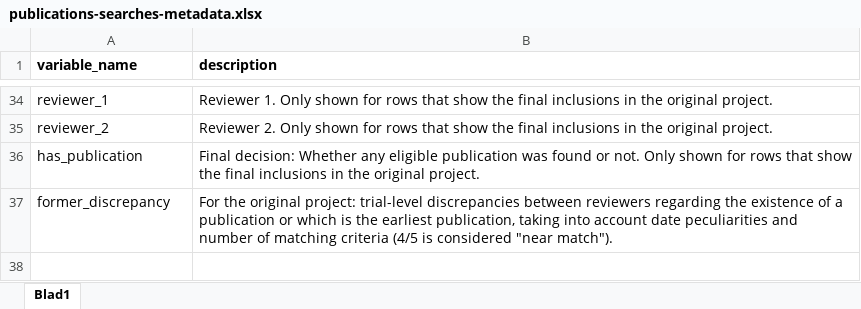
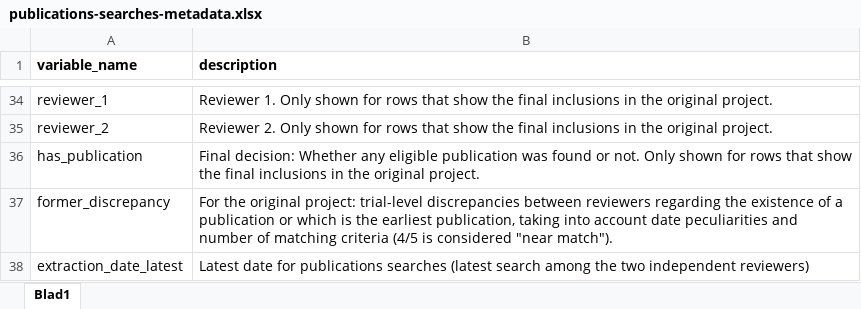
Before and after one commit to cathrineaxfors/nordic-trial-reporting, an Excel workbook: data/4-created-database/publications-searches-metadata.xlsx, sheet Blad1, drawn as a sheet; only a part is shown, gaps mark what is left out; values as stored, in another font and other column widths than the file's, no borders; the diff names each change by its address in the sheet, - before the commit and + after, or states it on an @@ line.

Commit message:
Add files via upload
Add 1 variable extraction_date_latest

```diff
--- a/data/4-created-database/publications-searches-metadata.xlsx (sheet Blad1)
+++ b/data/4-created-database/publications-searches-metadata.xlsx (sheet Blad1)
+row 38: extraction_date_latest | Latest date for publications searches (latest search among the two independent reviewers)
```
